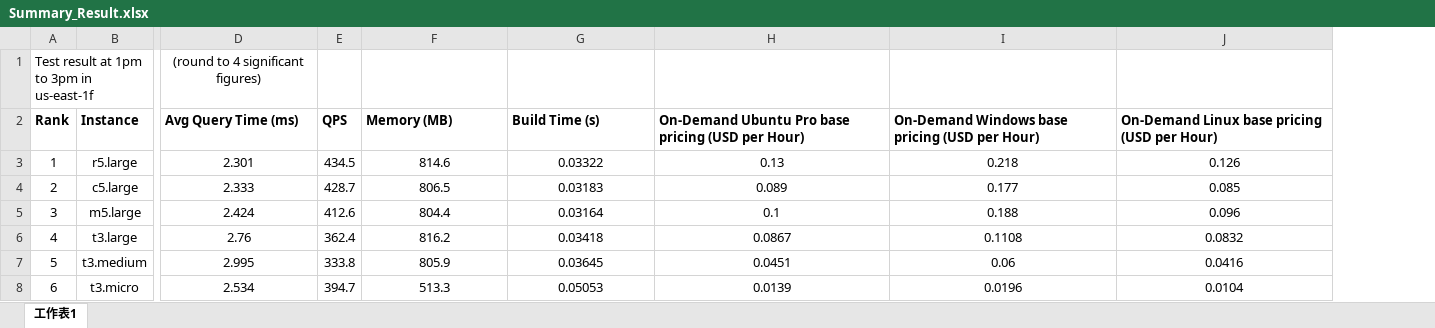
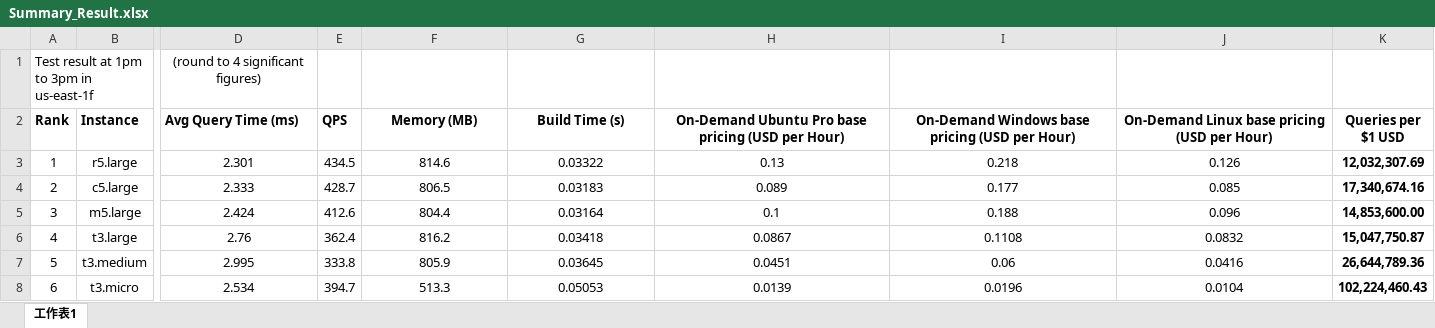
Before and after one commit to Peter1426/CS4296_2026_Project, an Excel workbook: collected_results/Summary_Result.xlsx, sheet 工作表1, drawn as a sheet; only a part is shown, gaps mark what is left out; values as stored, in another font and other column widths than the file's, no borders; charts and pictures not drawn; the diff names each change by its address in the sheet, - before the commit and + after, or states it on an @@ line.

Commit message:
Update charts and table, also modify description of instance types

```diff
--- a/collected_results/Summary_Result.xlsx (sheet 工作表1)
+++ b/collected_results/Summary_Result.xlsx (sheet 工作表1)
+column K (Queries per $1 USD), rows 3-8: 12,032,307.69 | 17,340,674.16 | 14,853,600.00 | 15,047,750.87 | 26,644,789.36 | 102,224,460.43
-F2:J2 alignment: left
+F2:J2 alignment: center
```
Also changed, not shown: charts or pictures, 7 other files.
